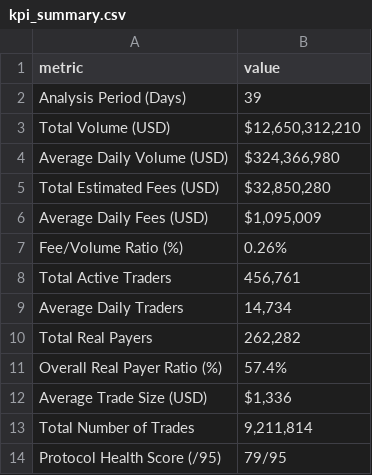
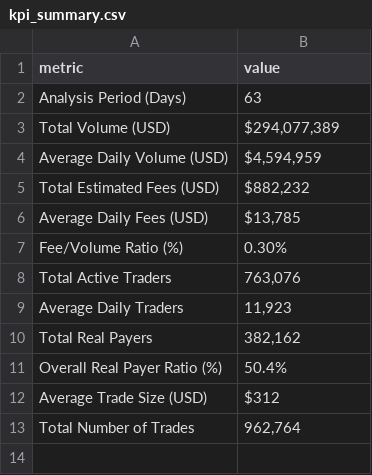
Before and after one commit to Krisluo12/On-Chain-Protocol-Metrics-Dashboard-UniswapV3-Arbitrum, a CSV file: data/kpi_summary.csv, drawn as a sheet.

```diff
--- a/data/kpi_summary.csv
+++ b/data/kpi_summary.csv
@@ -1,14 +1,13 @@
 metric,value
-Analysis Period (Days),39
-Total Volume (USD),"$12,650,312,210"
-Average Daily Volume (USD),"$324,366,980"
-Total Estimated Fees (USD),"$32,850,280"
-Average Daily Fees (USD),"$1,095,009"
-Fee/Volume Ratio (%),0.26%
-Total Active Traders,"456,761"
-Average Daily Traders,"14,734"
-Total Real Payers,"262,282"
-Overall Real Payer Ratio (%),57.4%
-Average Trade Size (USD),"$1,336"
-Total Number of Trades,"9,211,814"
-Protocol Health Score (/95),79/95
+Analysis Period (Days),63
+Total Volume (USD),"$294,077,389"
+Average Daily Volume (USD),"$4,594,959"
+Total Estimated Fees (USD),"$882,232"
+Average Daily Fees (USD),"$13,785"
+Fee/Volume Ratio (%),0.30%
+Total Active Traders,"763,076"
+Average Daily Traders,"11,923"
+Total Real Payers,"382,162"
+Overall Real Payer Ratio (%),50.4%
+Average Trade Size (USD),$312
+Total Number of Trades,"962,764"
```
Also changed, not shown: data/volume.csv, 4 other files.
